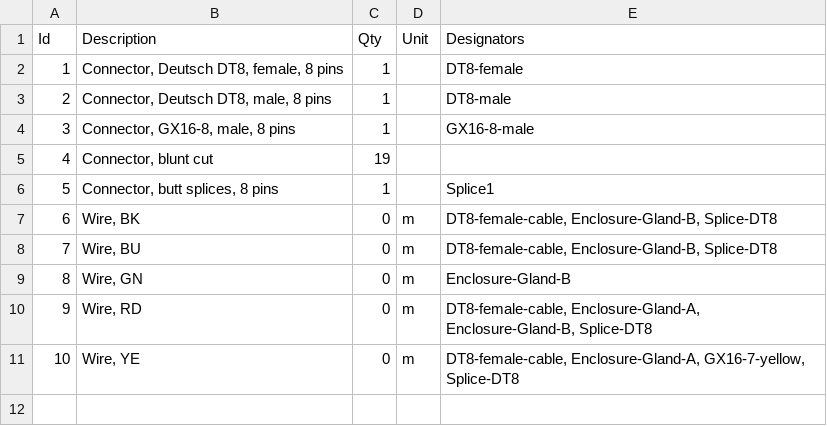
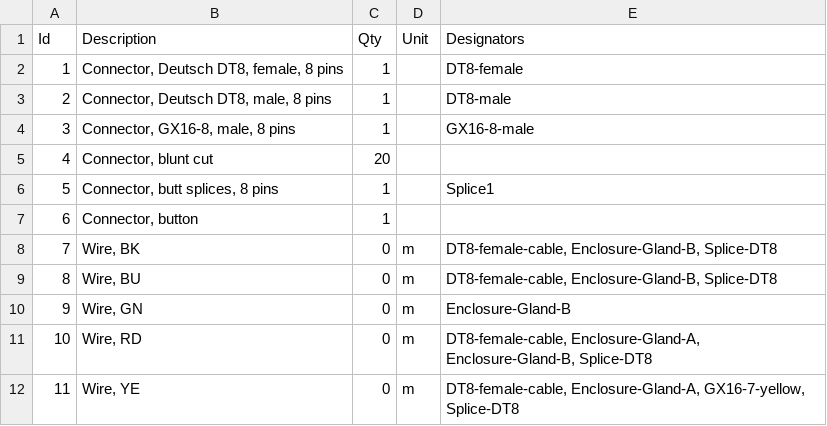
Before and after one commit to jantman/ford-f150-gen14-can-bus-interface, a TSV file: truck_box_wiring.bom.tsv, drawn as a sheet; addresses are those after the commit; the diff names each change by its address in the sheet, - before the commit and + after, or states it on an @@ line.

Commit message:
truck box wiring update

```diff
--- a/truck_box_wiring.bom.tsv
+++ b/truck_box_wiring.bom.tsv
-C5 (Qty): 19
+C5 (Qty): 20
+row 7: 6 | Connector, button | 1
@@ column A (Id) renumbered from row 8 down @@
```
Also changed, not shown: 4 other files.
